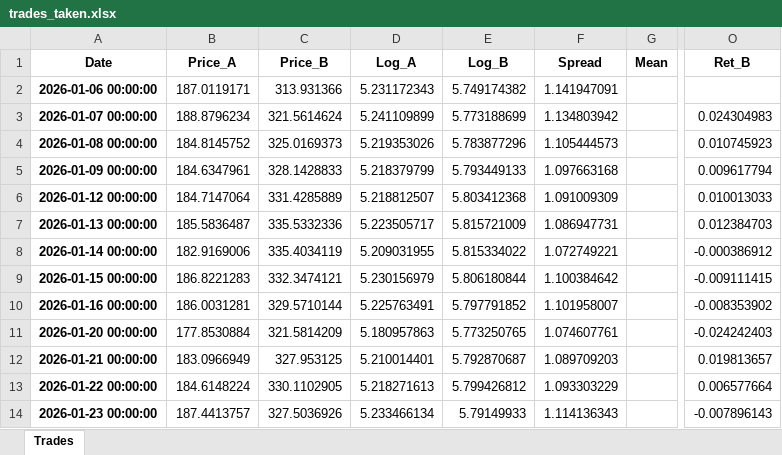
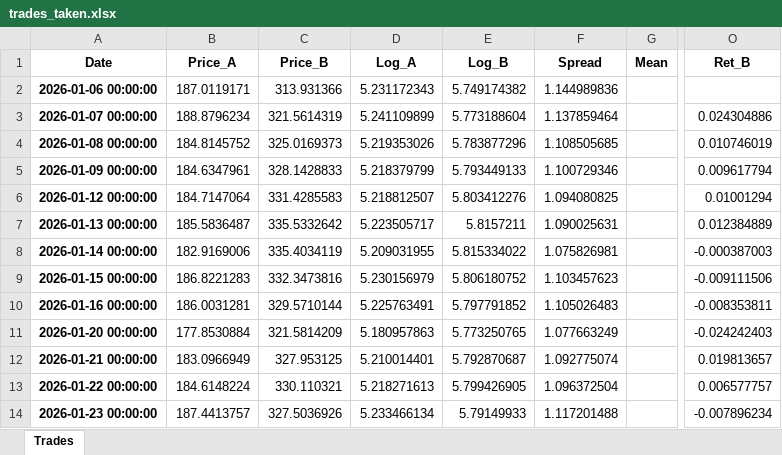
Before and after one commit to massey007/pairs_trading_algo, an Excel workbook: trades_taken.xlsx, sheet Trades, drawn as a sheet; only a part is shown, gaps mark what is left out; values as stored, in another font and other column widths than the file's, no borders; the diff covers the shown part only; the diff names each change by its address in the sheet, - before the commit and + after, or states it on an @@ line.

```diff
--- a/trades_taken.xlsx (sheet Trades)
+++ b/trades_taken.xlsx (sheet Trades)
-F2 (Spread): 1.141947091
+F2 (Spread): 1.144989836
-C3 (Price_B): 321.5614624
+C3 (Price_B): 321.5614319
-E3 (Log_B): 5.773188699
+E3 (Log_B): 5.773188604
-F3 (Spread): 1.134803942
+F3 (Spread): 1.137859464
-O3 (Ret_B): 0.024304983
+O3 (Ret_B): 0.024304886
-F4 (Spread): 1.105444573
+F4 (Spread): 1.108505685
-O4 (Ret_B): 0.010745923
+O4 (Ret_B): 0.010746019
-F5 (Spread): 1.097663168
+F5 (Spread): 1.100729346
-C6 (Price_B): 331.4285889
+C6 (Price_B): 331.4285583
-E6 (Log_B): 5.803412368
+E6 (Log_B): 5.803412276
-F6 (Spread): 1.091009309
+F6 (Spread): 1.094080825
-O6 (Ret_B): 0.010013033
+O6 (Ret_B): 0.01001294
-C7 (Price_B): 335.5332336
+C7 (Price_B): 335.5332642
-E7 (Log_B): 5.815721009
+E7 (Log_B): 5.8157211
-F7 (Spread): 1.086947731
+F7 (Spread): 1.090025631
-O7 (Ret_B): 0.012384703
+O7 (Ret_B): 0.012384889
-F8 (Spread): 1.072749221
+F8 (Spread): 1.075826981
-O8 (Ret_B): -0.000386912
+O8 (Ret_B): -0.000387003
-C9 (Price_B): 332.3474121
+C9 (Price_B): 332.3473816
-E9 (Log_B): 5.806180844
+E9 (Log_B): 5.806180752
-F9 (Spread): 1.100384642
+F9 (Spread): 1.103457623
-O9 (Ret_B): -0.009111415
+O9 (Ret_B): -0.009111506
-F10 (Spread): 1.101958007
+F10 (Spread): 1.105026483
-O10 (Ret_B): -0.008353902
+O10 (Ret_B): -0.008353811
-F11 (Spread): 1.074607761
+F11 (Spread): 1.077663249
-F12 (Spread): 1.089709203
+F12 (Spread): 1.092775074
-C13 (Price_B): 330.1102905
+C13 (Price_B): 330.110321
-E13 (Log_B): 5.799426812
+E13 (Log_B): 5.799426905
-F13 (Spread): 1.093303229
+F13 (Spread): 1.096372504
-O13 (Ret_B): 0.006577664
+O13 (Ret_B): 0.006577757
-F14 (Spread): 1.114136343
+F14 (Spread): 1.117201488
-O14 (Ret_B): -0.007896143
+O14 (Ret_B): -0.007896234
```
Also changed, not shown: 536 edited cells elsewhere in this sheet, 3 other files.
